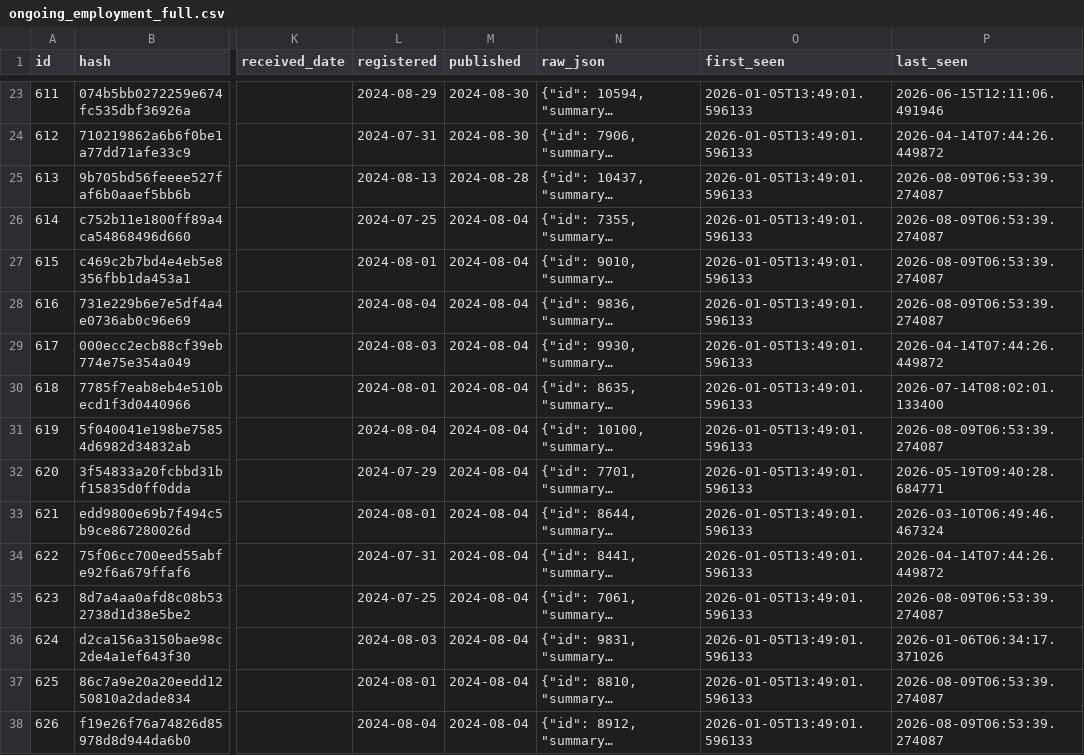
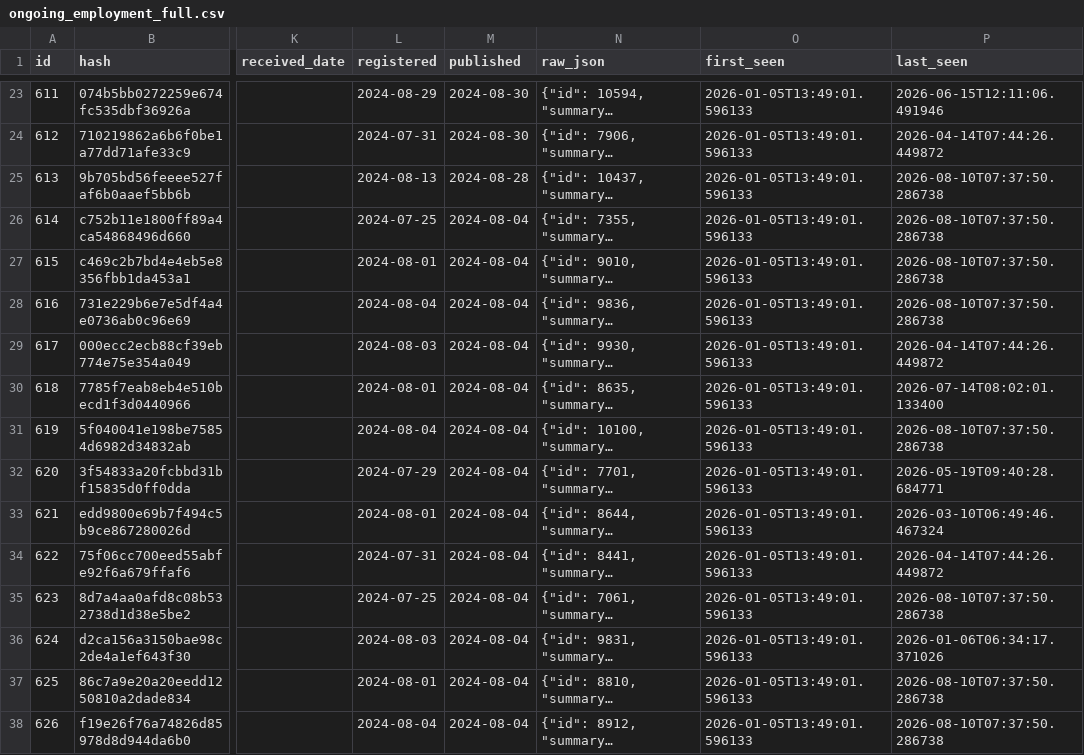
Before and after one commit to fwebb-ship-it/mp-earnings, a CSV file: outputs/ongoing_employment_full.csv, drawn as a sheet; only a part is shown, gaps mark what is left out; long unchanged cells end in …; the diff covers the shown part only; the diff names each change by its address in the sheet, - before the commit and + after, or states it on an @@ line.

```diff
--- a/outputs/ongoing_employment_full.csv
+++ b/outputs/ongoing_employment_full.csv
-P25:P28 (last_seen): 2026-08-09T06:53:39.274087
+P25:P28 (last_seen): 2026-08-10T07:37:50.286738
-P31 (last_seen): 2026-08-09T06:53:39.274087
+P31 (last_seen): 2026-08-10T07:37:50.286738
-P35 (last_seen): 2026-08-09T06:53:39.274087
+P35 (last_seen): 2026-08-10T07:37:50.286738
-P37:P38 (last_seen): 2026-08-09T06:53:39.274087
+P37:P38 (last_seen): 2026-08-10T07:37:50.286738
```
Also changed, not shown: 65 edited cells elsewhere in this file, 4 other files.
